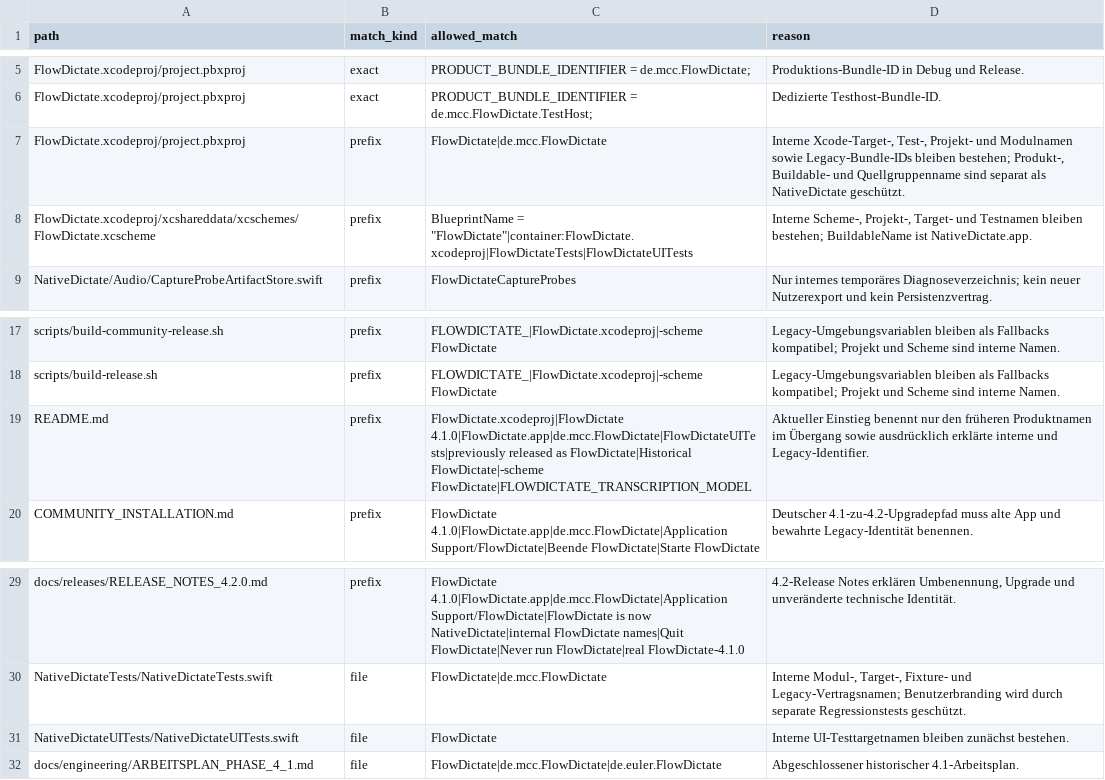
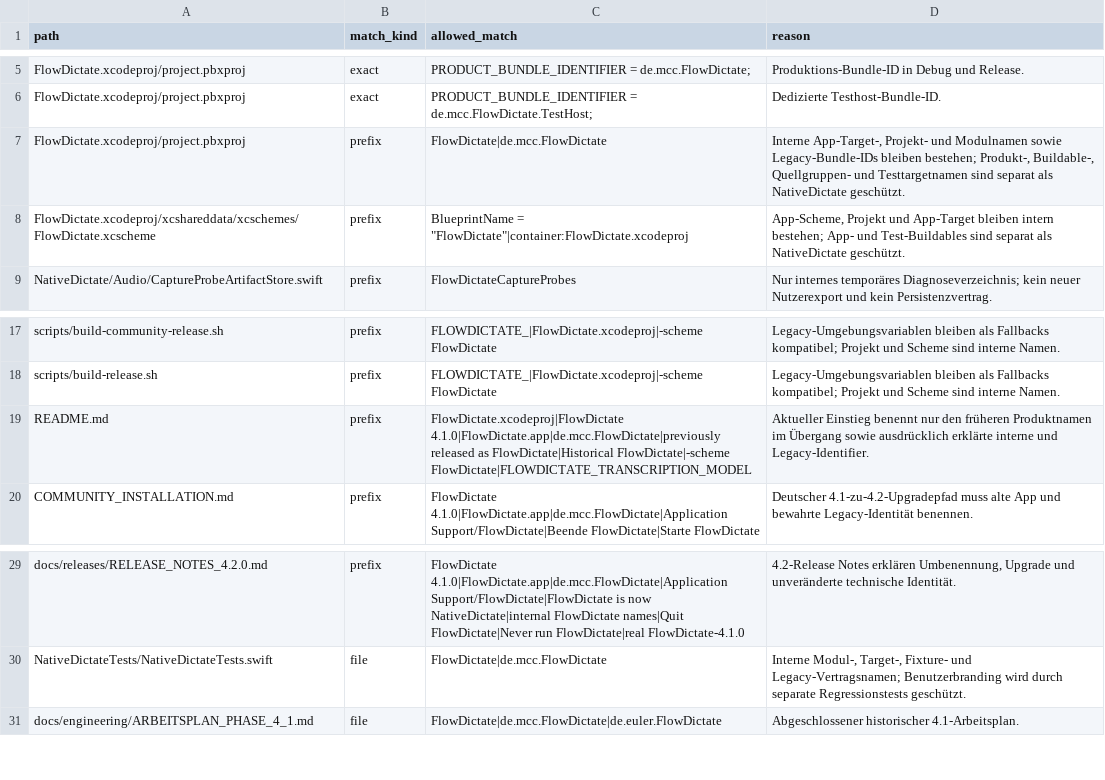
Before and after one commit to Hank1210/NativeDictate, a TSV file: docs/engineering/REBRANDING_LEGACY_ALLOWLIST.tsv, drawn as a sheet; only a part is shown, gaps mark what is left out.

Commit message:
Rename NativeDictate test targets

```diff
--- a/docs/engineering/REBRANDING_LEGACY_ALLOWLIST.tsv
+++ b/docs/engineering/REBRANDING_LEGACY_ALLOWLIST.tsv
@@ -6,4 +6,4 @@ FlowDictate.xcodeproj/project.pbxproj	exact	PRODUCT_BUNDLE_IDENTIFIER = de.mcc.F
 FlowDictate.xcodeproj/project.pbxproj	exact	PRODUCT_BUNDLE_IDENTIFIER = de.mcc.FlowDictate.TestHost;	Dedizierte Testhost-Bundle-ID.
-FlowDictate.xcodeproj/project.pbxproj	prefix	FlowDictate|de.mcc.FlowDictate	Interne Xcode-Target-, Test-, Projekt- und Modulnamen sowie Legacy-Bundle-IDs bleiben bestehen; Produkt-, Buildable- und Quellgruppenname sind separat als NativeDictate geschützt.
-FlowDictate.xcodeproj/xcshareddata/xcschemes/FlowDictate.xcscheme	prefix	BlueprintName = "FlowDictate"|container:FlowDictate.xcodeproj|FlowDictateTests|FlowDictateUITests	Interne Scheme-, Projekt-, Target- und Testnamen bleiben bestehen; BuildableName ist NativeDictate.app.
+FlowDictate.xcodeproj/project.pbxproj	prefix	FlowDictate|de.mcc.FlowDictate	Interne App-Target-, Projekt- und Modulnamen sowie Legacy-Bundle-IDs bleiben bestehen; Produkt-, Buildable-, Quellgruppen- und Testtargetnamen sind separat als NativeDictate geschützt.
+FlowDictate.xcodeproj/xcshareddata/xcschemes/FlowDictate.xcscheme	prefix	BlueprintName = "FlowDictate"|container:FlowDictate.xcodeproj	App-Scheme, Projekt und App-Target bleiben intern bestehen; App- und Test-Buildables sind separat als NativeDictate geschützt.
 NativeDictate/Audio/CaptureProbeArtifactStore.swift	prefix	FlowDictateCaptureProbes	Nur internes temporäres Diagnoseverzeichnis; kein neuer Nutzerexport und kein Persistenzvertrag.
@@ -18,3 +18,3 @@ scripts/build-community-release.sh	prefix	FLOWDICTATE_|FlowDictate.xcodeproj|-sc
 scripts/build-release.sh	prefix	FLOWDICTATE_|FlowDictate.xcodeproj|-scheme FlowDictate	Legacy-Umgebungsvariablen bleiben als Fallbacks kompatibel; Projekt und Scheme sind interne Namen.
-README.md	prefix	FlowDictate.xcodeproj|FlowDictate 4.1.0|FlowDictate.app|de.mcc.FlowDictate|FlowDictateUITests|previously released as FlowDictate|Historical FlowDictate|-scheme FlowDictate|FLOWDICTATE_TRANSCRIPTION_MODEL	Aktueller Einstieg benennt nur den früheren Produktnamen im Übergang sowie ausdrücklich erklärte interne und Legacy-Identifier.
+README.md	prefix	FlowDictate.xcodeproj|FlowDictate 4.1.0|FlowDictate.app|de.mcc.FlowDictate|previously released as FlowDictate|Historical FlowDictate|-scheme FlowDictate|FLOWDICTATE_TRANSCRIPTION_MODEL	Aktueller Einstieg benennt nur den früheren Produktnamen im Übergang sowie ausdrücklich erklärte interne und Legacy-Identifier.
 COMMUNITY_INSTALLATION.md	prefix	FlowDictate 4.1.0|FlowDictate.app|de.mcc.FlowDictate|Application Support/FlowDictate|Beende FlowDictate|Starte FlowDictate	Deutscher 4.1-zu-4.2-Upgradepfad muss alte App und bewahrte Legacy-Identität benennen.
@@ -30,3 +30,2 @@ docs/releases/RELEASE_NOTES_4.2.0.md	prefix	FlowDictate 4.1.0|FlowDictate.app|de
 NativeDictateTests/NativeDictateTests.swift	file	FlowDictate|de.mcc.FlowDictate	Interne Modul-, Target-, Fixture- und Legacy-Vertragsnamen; Benutzerbranding wird durch separate Regressionstests geschützt.
-NativeDictateUITests/NativeDictateUITests.swift	file	FlowDictate	Interne UI-Testtargetnamen bleiben zunächst bestehen.
 docs/engineering/ARBEITSPLAN_PHASE_4_1.md	file	FlowDictate|de.mcc.FlowDictate|de.euler.FlowDictate	Abgeschlossener historischer 4.1-Arbeitsplan.
```
Also changed, not shown: 6 other files.
